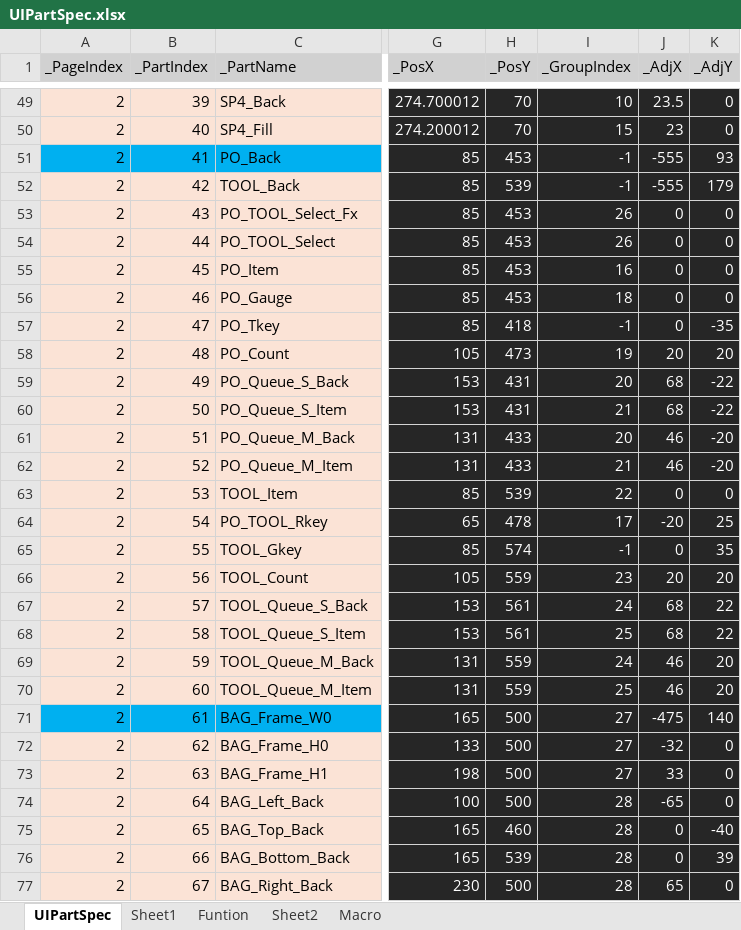
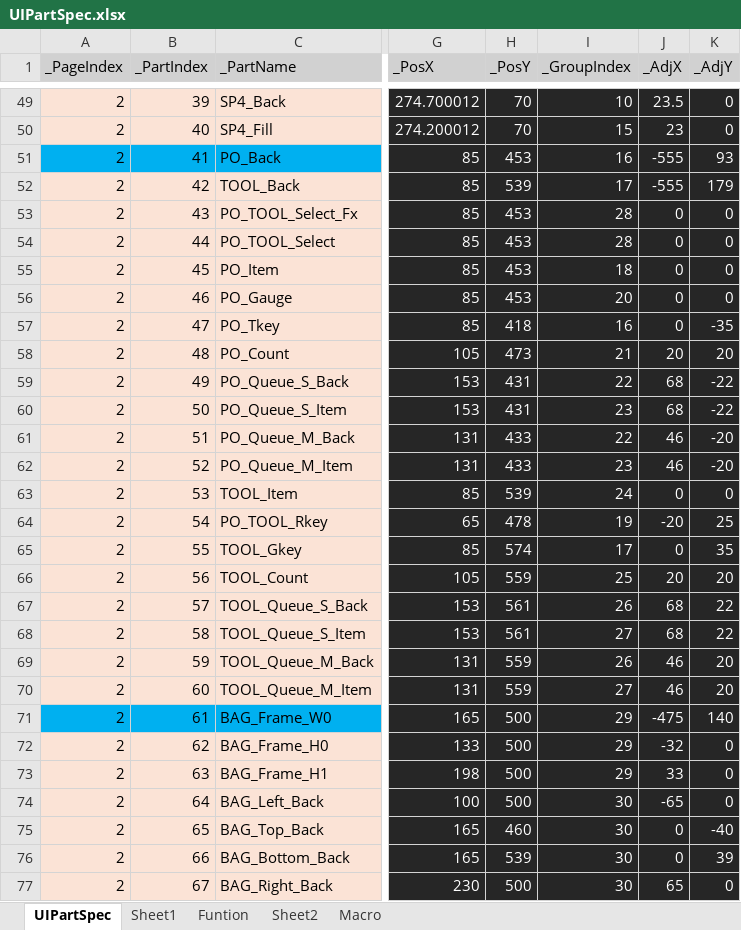
Before and after one commit to rlatjddyd92/Dx11_LiesOfP, an Excel workbook: Framework_DX11/Tools/Bin/DataFiles/UIPartSpec.xlsx, sheet UIPartSpec, drawn as a sheet; only a part is shown, gaps mark what is left out; values as stored, in another font and other column widths than the file's, no borders; the diff covers the shown part only; the diff names each change by its address in the sheet, - before the commit and + after, or states it on an @@ line.

```diff
--- a/Framework_DX11/Tools/Bin/DataFiles/UIPartSpec.xlsx (sheet UIPartSpec)
+++ b/Framework_DX11/Tools/Bin/DataFiles/UIPartSpec.xlsx (sheet UIPartSpec)
-I51 (_GroupIndex): -1
+I51 (_GroupIndex): 16
-I52 (_GroupIndex): -1
+I52 (_GroupIndex): 17
-I53:I54 (_GroupIndex): 26
+I53:I54 (_GroupIndex): 28
-I55 (_GroupIndex): 16
+I55 (_GroupIndex): 18
-I56 (_GroupIndex): 18
+I56 (_GroupIndex): 20
-I57 (_GroupIndex): -1
+I57 (_GroupIndex): 16
-I58 (_GroupIndex): 19
+I58 (_GroupIndex): 21
-I59 (_GroupIndex): 20
+I59 (_GroupIndex): 22
-I60 (_GroupIndex): 21
+I60 (_GroupIndex): 23
-I61 (_GroupIndex): 20
+I61 (_GroupIndex): 22
-I62 (_GroupIndex): 21
+I62 (_GroupIndex): 23
-I63 (_GroupIndex): 22
+I63 (_GroupIndex): 24
-I64 (_GroupIndex): 17
+I64 (_GroupIndex): 19
-I65 (_GroupIndex): -1
+I65 (_GroupIndex): 17
-I66 (_GroupIndex): 23
+I66 (_GroupIndex): 25
-I67 (_GroupIndex): 24
+I67 (_GroupIndex): 26
-I68 (_GroupIndex): 25
+I68 (_GroupIndex): 27
-I69 (_GroupIndex): 24
+I69 (_GroupIndex): 26
-I70 (_GroupIndex): 25
+I70 (_GroupIndex): 27
-I71:I73 (_GroupIndex): 27
+I71:I73 (_GroupIndex): 29
-I74:I77 (_GroupIndex): 28
+I74:I77 (_GroupIndex): 30
```
Also changed, not shown: 82 edited cells elsewhere in this sheet, 19 other files.
